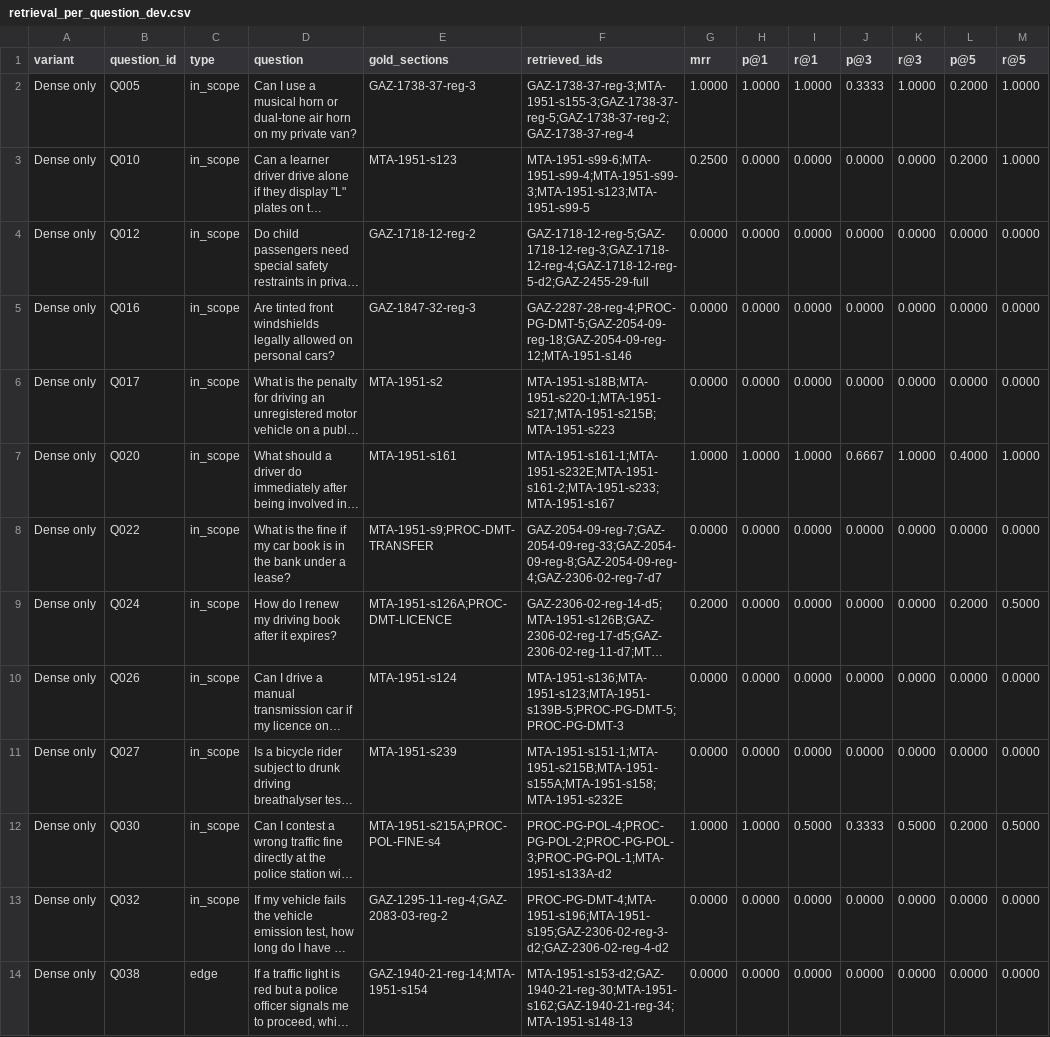
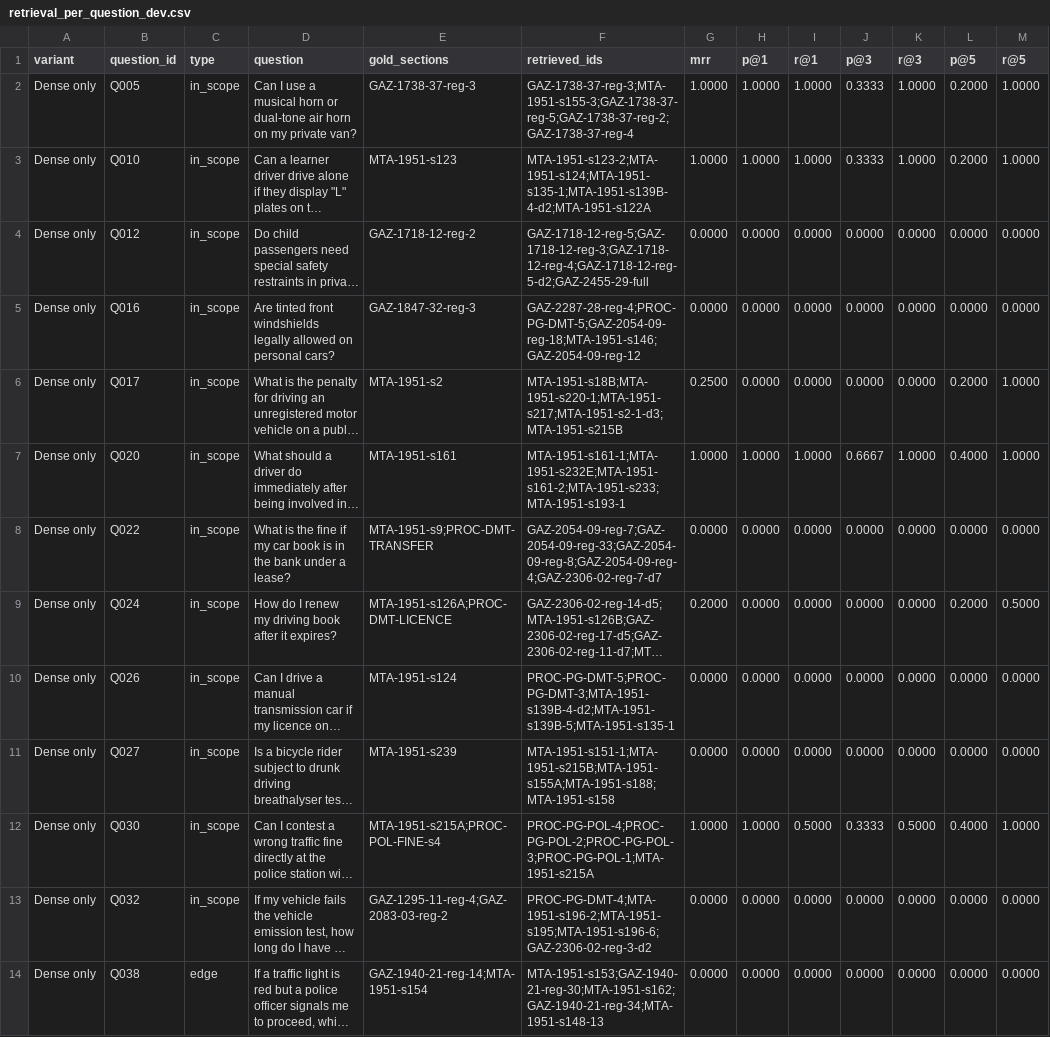
Before and after one commit to isuruamarasingheu/rag-motor-traffic, a CSV file: reports/retrieval_per_question_dev.csv, drawn as a sheet; only a part is shown; long unchanged cells end in …; the diff covers the shown part only; the diff names each change by its address in the sheet, - before the commit and + after, or states it on an @@ line.

Commit message:
fix(chunking): eliminate cross-reference splits in parser, rebuild 991 sections, and update dev benchmark

```diff
--- a/reports/retrieval_per_question_dev.csv
+++ b/reports/retrieval_per_question_dev.csv
-F3 (retrieved_ids): MTA-1951-s99-6;MTA-1951-s99-4;MTA-1951-s99-3;MTA-1951-s123;MTA-1951-s99-5
+F3 (retrieved_ids): MTA-1951-s123-2;MTA-1951-s124;MTA-1951-s135-1;MTA-1951-s139B-4-d2;MTA-1951-s122A
-G3 (mrr): 0.2500
+G3 (mrr): 1.0000
-H3 (p@1): 0.0000
+H3 (p@1): 1.0000
-I3 (r@1): 0.0000
+I3 (r@1): 1.0000
-J3 (p@3): 0.0000
+J3 (p@3): 0.3333
-K3 (r@3): 0.0000
+K3 (r@3): 1.0000
-F5 (retrieved_ids): GAZ-2287-28-reg-4;PROC-PG-DMT-5;GAZ-2054-09-reg-18;GAZ-2054-09-reg-12;MTA-1951-s146
+F5 (retrieved_ids): GAZ-2287-28-reg-4;PROC-PG-DMT-5;GAZ-2054-09-reg-18;MTA-1951-s146;GAZ-2054-09-reg-12
-F6 (retrieved_ids): MTA-1951-s18B;MTA-1951-s220-1;MTA-1951-s217;MTA-1951-s215B;MTA-1951-s223
+F6 (retrieved_ids): MTA-1951-s18B;MTA-1951-s220-1;MTA-1951-s217;MTA-1951-s2-1-d3;MTA-1951-s215B
-G6 (mrr): 0.0000
+G6 (mrr): 0.2500
-L6 (p@5): 0.0000
+L6 (p@5): 0.2000
-M6 (r@5): 0.0000
+M6 (r@5): 1.0000
-F7 (retrieved_ids): MTA-1951-s161-1;MTA-1951-s232E;MTA-1951-s161-2;MTA-1951-s233;MTA-1951-s167
+F7 (retrieved_ids): MTA-1951-s161-1;MTA-1951-s232E;MTA-1951-s161-2;MTA-1951-s233;MTA-1951-s193-1
-F10 (retrieved_ids): MTA-1951-s136;MTA-1951-s123;MTA-1951-s139B-5;PROC-PG-DMT-5;PROC-PG-DMT-3
+F10 (retrieved_ids): PROC-PG-DMT-5;PROC-PG-DMT-3;MTA-1951-s139B-4-d2;MTA-1951-s139B-5;MTA-1951-s135-1
-F11 (retrieved_ids): MTA-1951-s151-1;MTA-1951-s215B;MTA-1951-s155A;MTA-1951-s158;MTA-1951-s232E
+F11 (retrieved_ids): MTA-1951-s151-1;MTA-1951-s215B;MTA-1951-s155A;MTA-1951-s188;MTA-1951-s158
-F12 (retrieved_ids): PROC-PG-POL-4;PROC-PG-POL-2;PROC-PG-POL-3;PROC-PG-POL-1;MTA-1951-s133A-d2
+F12 (retrieved_ids): PROC-PG-POL-4;PROC-PG-POL-2;PROC-PG-POL-3;PROC-PG-POL-1;MTA-1951-s215A
-L12 (p@5): 0.2000
+L12 (p@5): 0.4000
-M12 (r@5): 0.5000
+M12 (r@5): 1.0000
-F13 (retrieved_ids): PROC-PG-DMT-4;MTA-1951-s196;MTA-1951-s195;GAZ-2306-02-reg-3-d2;GAZ-2306-02-reg-4-d2
+F13 (retrieved_ids): PROC-PG-DMT-4;MTA-1951-s196-2;MTA-1951-s195;MTA-1951-s196-6;GAZ-2306-02-reg-3-d2
-F14 (retrieved_ids): MTA-1951-s153-d2;GAZ-1940-21-reg-30;MTA-1951-s162;GAZ-1940-21-reg-34;MTA-1951-s148-13
+F14 (retrieved_ids): MTA-1951-s153;GAZ-1940-21-reg-30;MTA-1951-s162;GAZ-1940-21-reg-34;MTA-1951-s148-13
```
Also changed, not shown: 63 edited cells elsewhere in this file, 9 other files.
